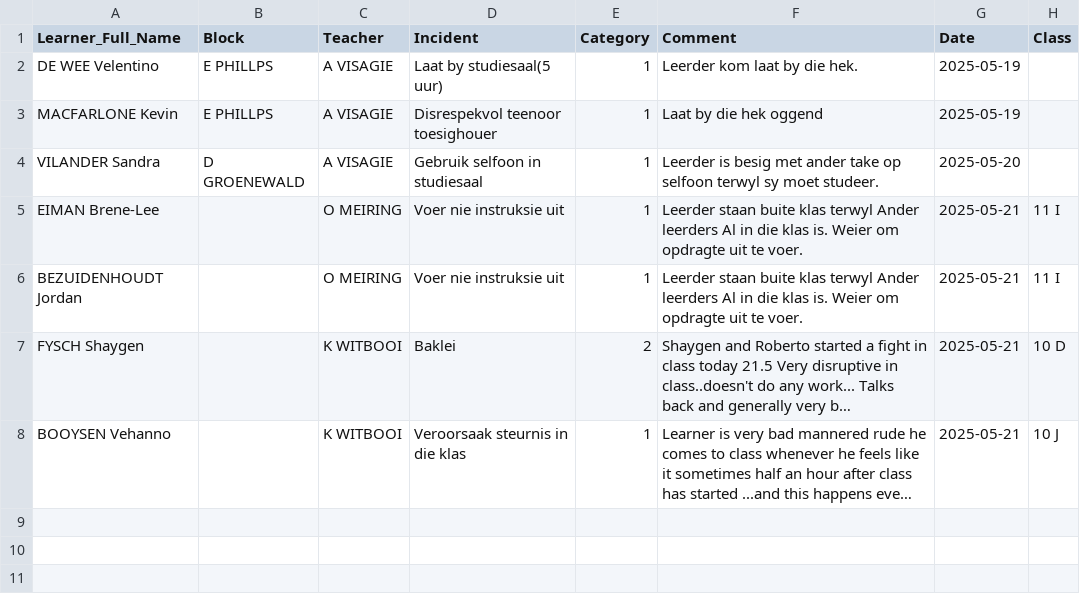
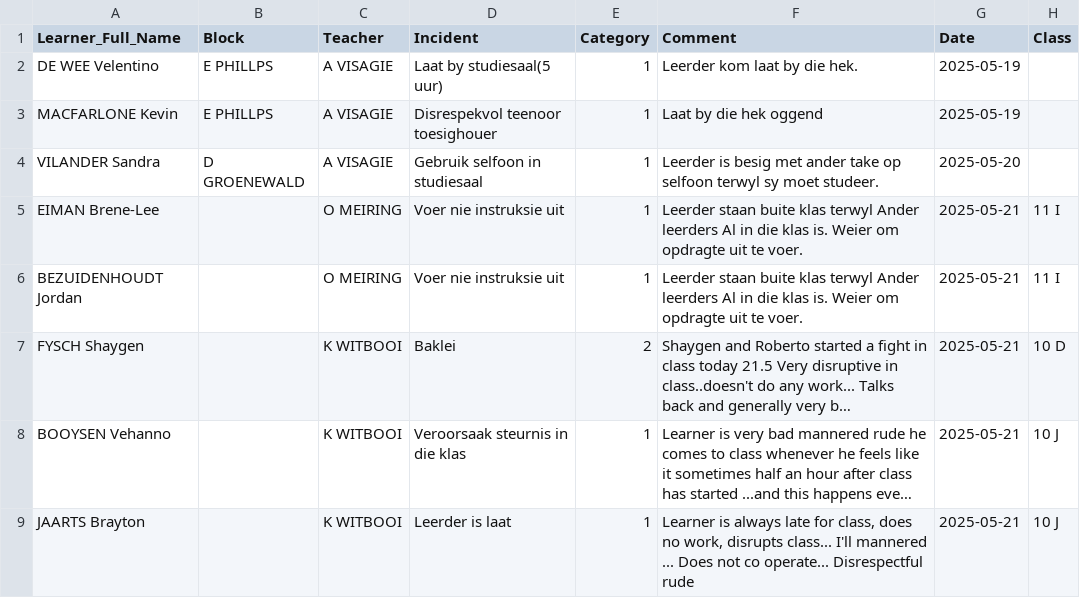
Before and after one commit to arnoldtRealph/insident, a CSV file: incident_log.csv, drawn as a sheet; long unchanged cells end in …; the diff names each change by its address in the sheet, - before the commit and + after, or states it on an @@ line.

Commit message:
Updated incident_log.csv with new incident

```diff
--- a/incident_log.csv
+++ b/incident_log.csv
+row 9: JAARTS Brayton |  | K WITBOOI | Leerder is laat | 1 | Learner is always late for class, does no work, disrupts class... I'll mannered ... Does not co operate... Disrespectful rude | 2025-05-21 | 10 J
```
